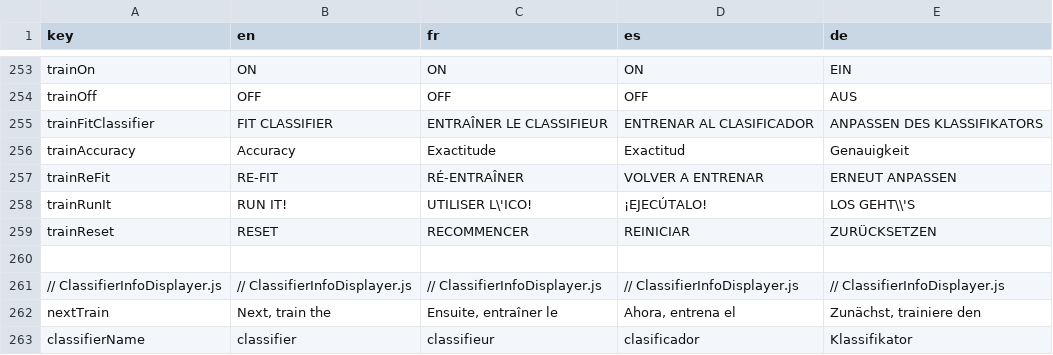
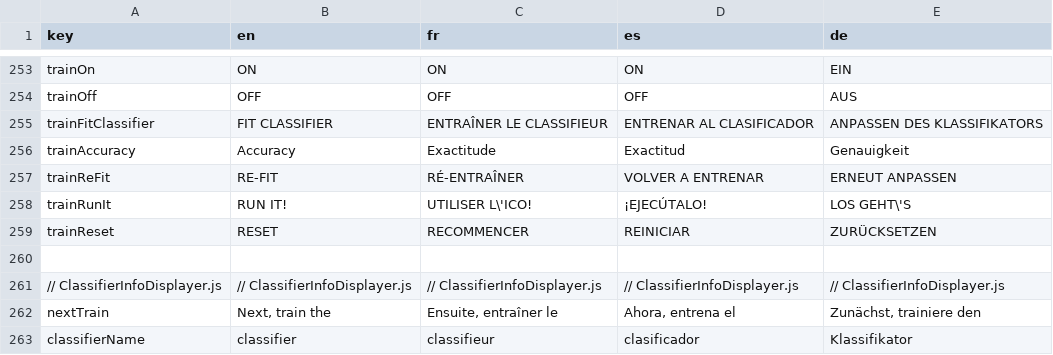
Before and after one commit to NeuroTechX/eeg-101, a CSV file: localization/translation_text.csv, drawn as a sheet; only a part is shown, gaps mark what is left out; the diff covers the shown part only.

```diff
--- a/localization/translation_text.csv
+++ b/localization/translation_text.csv
@@ -258,3 +257,3 @@ trainAccuracy,Accuracy,Exactitude,Exactitud,Genauigkeit
 trainReFit,RE-FIT,RÉ-ENTRAÎNER,VOLVER A ENTRENAR,ERNEUT ANPASSEN
-trainRunIt, RUN IT! ,UTILISER L\'ICO!,¡EJECÚTALO!,LOS GEHT\\'S
+trainRunIt, RUN IT! ,UTILISER L\'ICO!,¡EJECÚTALO!,LOS GEHT\'S
 trainReset,RESET,RECOMMENCER,REINICIAR,ZURÜCKSETZEN
```
Also changed, not shown: 27 edited cells elsewhere in this file, 35 other files.
